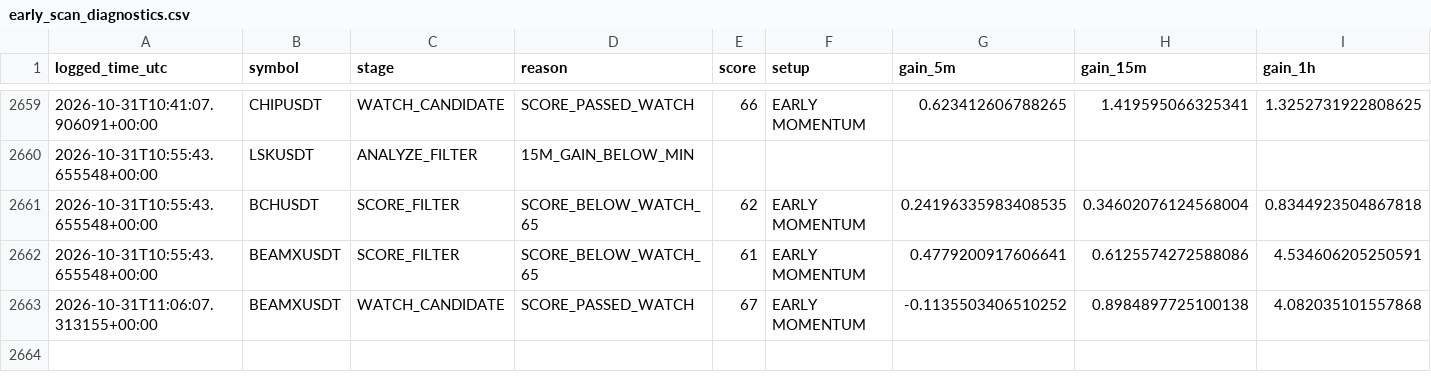
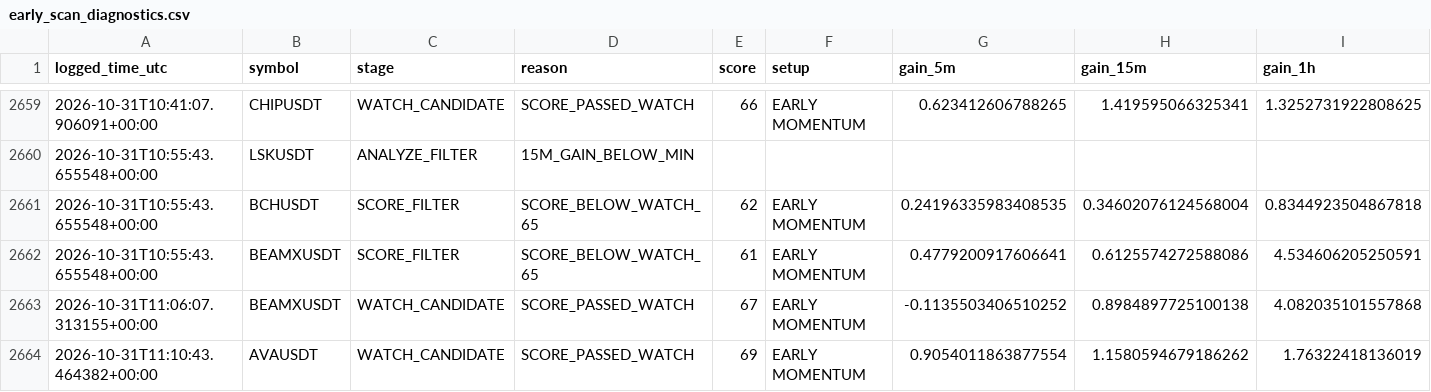
Before and after one commit to islam1977/v3, a CSV file: early_scan_diagnostics.csv, drawn as a sheet; only a part is shown, gaps mark what is left out; rows hold the shown columns only; the diff names each change by its address in the sheet, - before the commit and + after, or states it on an @@ line.

```diff
--- a/early_scan_diagnostics.csv
+++ b/early_scan_diagnostics.csv
+row 2664: 2026-10-31T11:10:43.464382+00:00 | AVAUSDT | WATCH_CANDIDATE | SCORE_PASSED_WATCH | 69 | EARLY MOMENTUM | 0.9054011863877554 | 1.1580594679186262 | 1.76322418136019
```
Also changed, not shown: early_watch_log.csv, 1 other file.
